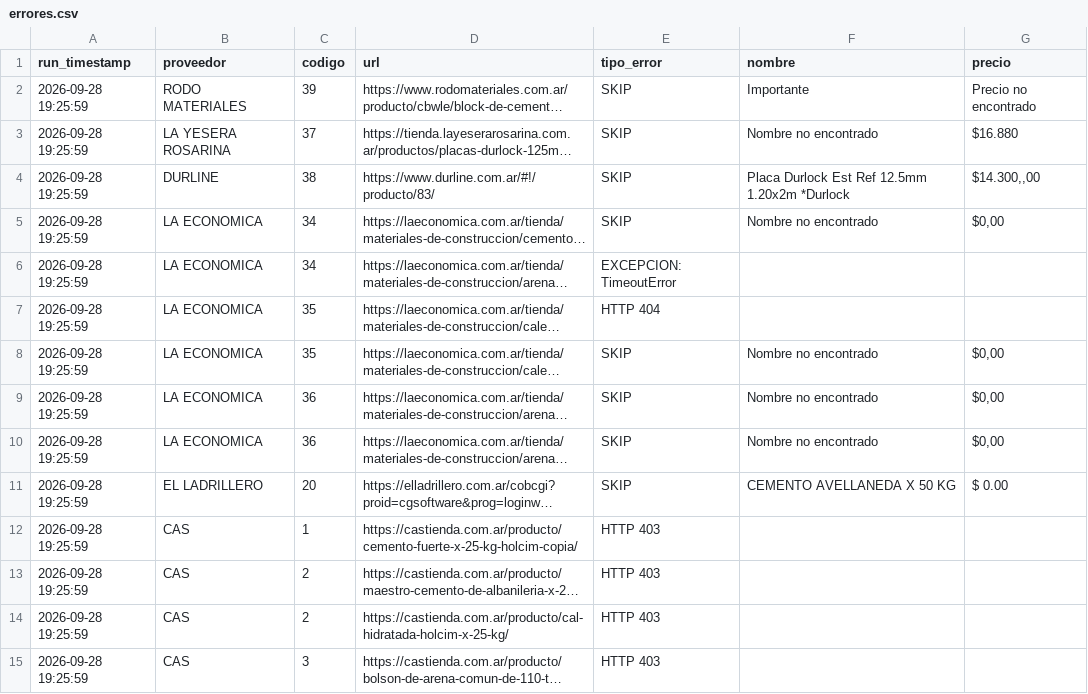
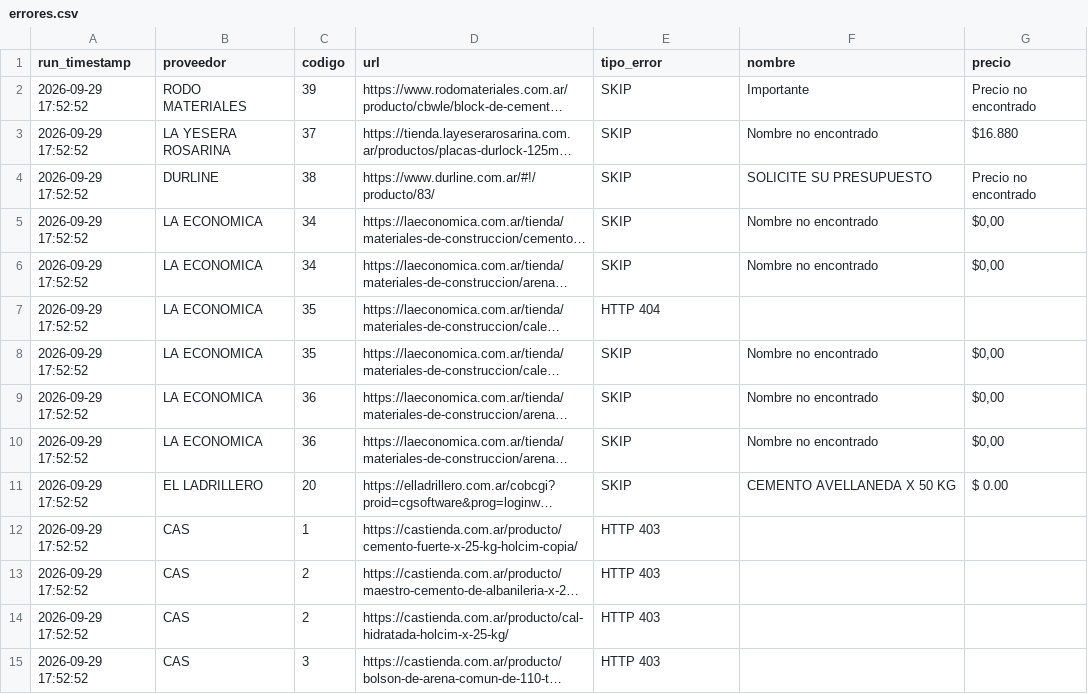
Before and after one commit to valentnluc/price_scrapper, a CSV file: errores.csv, drawn as a sheet; only a part is shown; long unchanged cells end in …; the diff covers the shown part only; the diff names each change by its address in the sheet, - before the commit and + after, or states it on an @@ line.

```diff
--- a/errores.csv
+++ b/errores.csv
-A2:A15 (run_timestamp): 2026-09-28 19:25:59
+A2:A15 (run_timestamp): 2026-09-29 17:52:52
-F4 (nombre): Placa Durlock Est Ref 12.5mm 1.20x2m *Durlock
+F4 (nombre): SOLICITE SU PRESUPUESTO
-G4 (precio): $14.300,,00
+G4 (precio): Precio no encontrado
-E6 (tipo_error): EXCEPCION: TimeoutError
+E6 (tipo_error): SKIP
-F6 (nombre): (empty)
+F6 (nombre): Nombre no encontrado
-G6 (precio): (empty)
+G6 (precio): $0,00
```
Also changed, not shown: 34 edited cells elsewhere in this file, url_status.csv.
